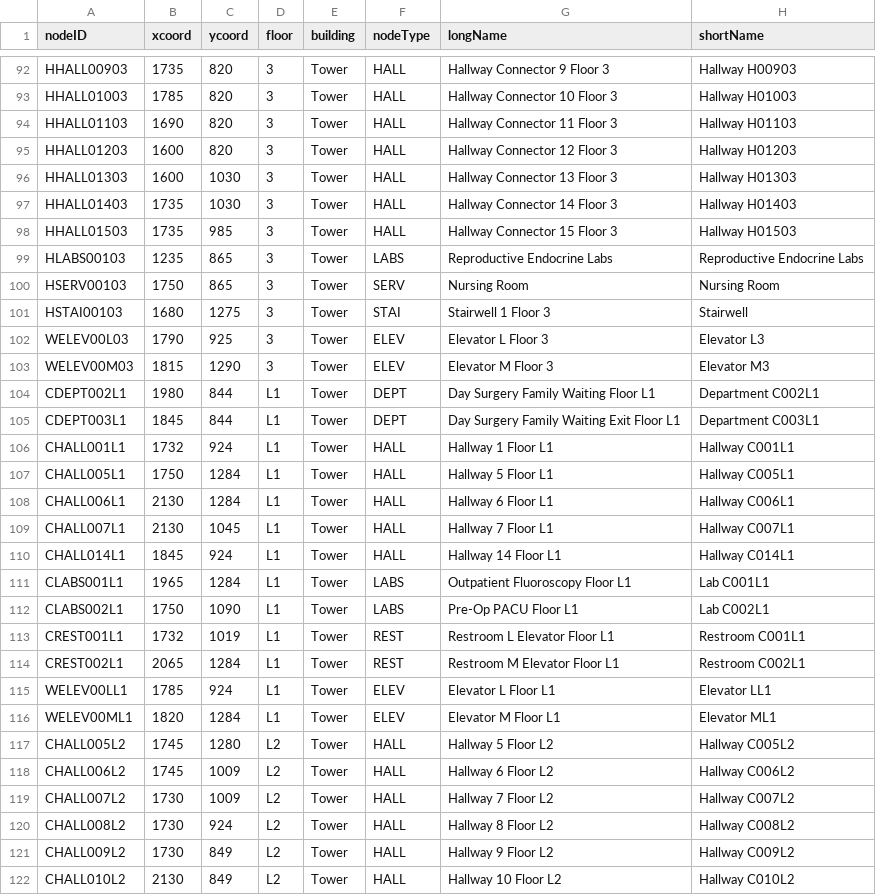
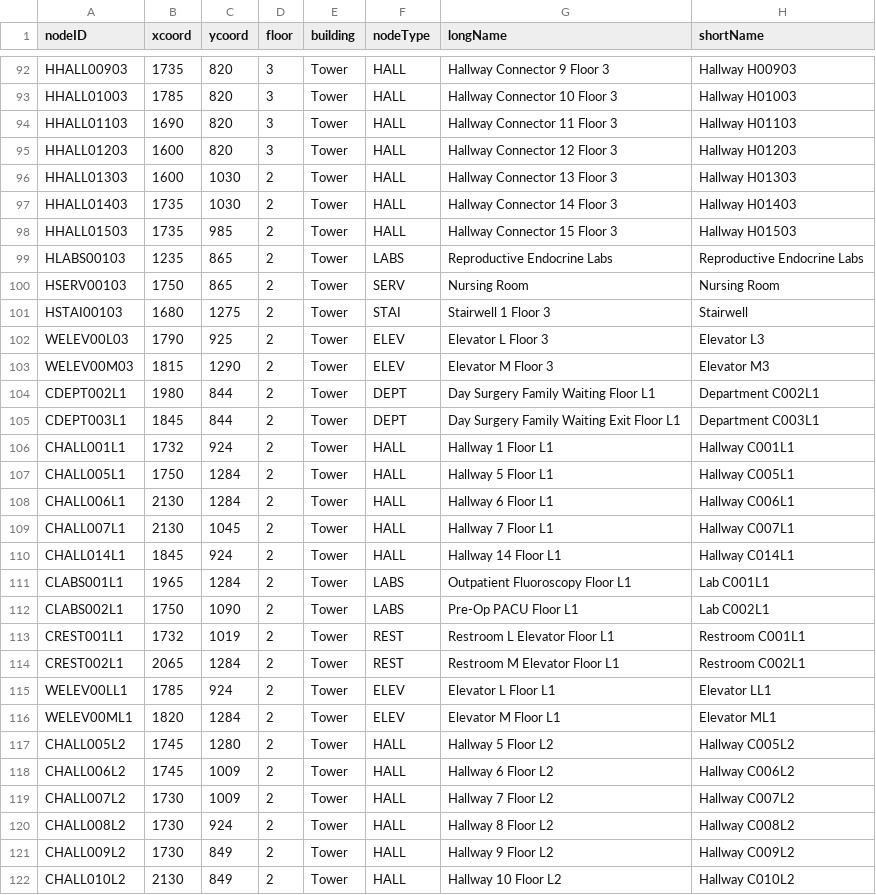
Before and after one commit to CS3733-C22-Team-E/MedicalTracking, a CSV file: MedicalTrackingApp/src/main/resources/edu/wpi/teame/csv/TowerLocationsE.csv, drawn as a sheet; only a part is shown, gaps mark what is left out; the diff covers the shown part only.

```diff
--- a/MedicalTrackingApp/src/main/resources/edu/wpi/teame/csv/TowerLocationsE.csv
+++ b/MedicalTrackingApp/src/main/resources/edu/wpi/teame/csv/TowerLocationsE.csv
@@ -95,28 +95,28 @@ HHALL01103,1690,820,3,Tower,HALL,Hallway Connector 11 Floor 3,Hallway H01103
 HHALL01203,1600,820,3,Tower,HALL,Hallway Connector 12 Floor 3,Hallway H01203
-HHALL01303,1600,1030,3,Tower,HALL,Hallway Connector 13 Floor 3,Hallway H01303
-HHALL01403,1735,1030,3,Tower,HALL,Hallway Connector 14 Floor 3,Hallway H01403
-HHALL01503,1735,985,3,Tower,HALL,Hallway Connector 15 Floor 3,Hallway H01503
-HLABS00103,1235,865,3,Tower,LABS,Reproductive Endocrine Labs,Reproductive Endocrine Labs
-HSERV00103,1750,865,3,Tower,SERV,Nursing Room,Nursing Room
-HSTAI00103,1680,1275,3,Tower,STAI,Stairwell 1 Floor 3,Stairwell
-WELEV00L03,1790,925,3,Tower,ELEV,Elevator L Floor 3,Elevator L3
-WELEV00M03,1815,1290,3,Tower,ELEV,Elevator M Floor 3,Elevator M3
-CDEPT002L1,1980,844,L1,Tower,DEPT,Day Surgery Family Waiting Floor L1,Department C002L1
-CDEPT003L1,1845,844,L1,Tower,DEPT,Day Surgery Family Waiting Exit Floor L1,Department C003L1
-CHALL001L1,1732,924,L1,Tower,HALL,Hallway 1 Floor L1,Hallway C001L1
-CHALL005L1,1750,1284,L1,Tower,HALL,Hallway 5 Floor L1,Hallway C005L1
-CHALL006L1,2130,1284,L1,Tower,HALL,Hallway 6 Floor L1,Hallway C006L1
-CHALL007L1,2130,1045,L1,Tower,HALL,Hallway 7 Floor L1,Hallway C007L1
-CHALL014L1,1845,924,L1,Tower,HALL,Hallway 14 Floor L1,Hallway C014L1
-CLABS001L1,1965,1284,L1,Tower,LABS,Outpatient Fluoroscopy Floor L1,Lab C001L1
-CLABS002L1,1750,1090,L1,Tower,LABS,Pre-Op PACU Floor L1,Lab C002L1
-CREST001L1,1732,1019,L1,Tower,REST,Restroom L Elevator Floor L1,Restroom C001L1
-CREST002L1,2065,1284,L1,Tower,REST,Restroom M Elevator Floor L1,Restroom C002L1
-WELEV00LL1,1785,924,L1,Tower,ELEV,Elevator L Floor L1,Elevator LL1
-WELEV00ML1,1820,1284,L1,Tower,ELEV,Elevator M Floor L1,Elevator ML1
-CHALL005L2,1745,1280,L2,Tower,HALL,Hallway 5 Floor L2,Hallway C005L2
-CHALL006L2,1745,1009,L2,Tower,HALL,Hallway 6 Floor L2,Hallway C006L2
-CHALL007L2,1730,1009,L2,Tower,HALL,Hallway 7 Floor L2,Hallway C007L2
-CHALL008L2,1730,924,L2,Tower,HALL,Hallway 8 Floor L2,Hallway C008L2
-CHALL009L2,1730,849,L2,Tower,HALL,Hallway 9 Floor L2,Hallway C009L2
-CHALL010L2,2130,849,L2,Tower,HALL,Hallway 10 Floor L2,Hallway C010L2
+HHALL01303,1600,1030,2,Tower,HALL,Hallway Connector 13 Floor 3,Hallway H01303
+HHALL01403,1735,1030,2,Tower,HALL,Hallway Connector 14 Floor 3,Hallway H01403
+HHALL01503,1735,985,2,Tower,HALL,Hallway Connector 15 Floor 3,Hallway H01503
+HLABS00103,1235,865,2,Tower,LABS,Reproductive Endocrine Labs,Reproductive Endocrine Labs
+HSERV00103,1750,865,2,Tower,SERV,Nursing Room,Nursing Room
+HSTAI00103,1680,1275,2,Tower,STAI,Stairwell 1 Floor 3,Stairwell
+WELEV00L03,1790,925,2,Tower,ELEV,Elevator L Floor 3,Elevator L3
+WELEV00M03,1815,1290,2,Tower,ELEV,Elevator M Floor 3,Elevator M3
+CDEPT002L1,1980,844,2,Tower,DEPT,Day Surgery Family Waiting Floor L1,Department C002L1
+CDEPT003L1,1845,844,2,Tower,DEPT,Day Surgery Family Waiting Exit Floor L1,Department C003L1
+CHALL001L1,1732,924,2,Tower,HALL,Hallway 1 Floor L1,Hallway C001L1
+CHALL005L1,1750,1284,2,Tower,HALL,Hallway 5 Floor L1,Hallway C005L1
+CHALL006L1,2130,1284,2,Tower,HALL,Hallway 6 Floor L1,Hallway C006L1
+CHALL007L1,2130,1045,2,Tower,HALL,Hallway 7 Floor L1,Hallway C007L1
+CHALL014L1,1845,924,2,Tower,HALL,Hallway 14 Floor L1,Hallway C014L1
+CLABS001L1,1965,1284,2,Tower,LABS,Outpatient Fluoroscopy Floor L1,Lab C001L1
+CLABS002L1,1750,1090,2,Tower,LABS,Pre-Op PACU Floor L1,Lab C002L1
+CREST001L1,1732,1019,2,Tower,REST,Restroom L Elevator Floor L1,Restroom C001L1
+CREST002L1,2065,1284,2,Tower,REST,Restroom M Elevator Floor L1,Restroom C002L1
+WELEV00LL1,1785,924,2,Tower,ELEV,Elevator L Floor L1,Elevator LL1
+WELEV00ML1,1820,1284,2,Tower,ELEV,Elevator M Floor L1,Elevator ML1
+CHALL005L2,1745,1280,2,Tower,HALL,Hallway 5 Floor L2,Hallway C005L2
+CHALL006L2,1745,1009,2,Tower,HALL,Hallway 6 Floor L2,Hallway C006L2
+CHALL007L2,1730,1009,2,Tower,HALL,Hallway 7 Floor L2,Hallway C007L2
+CHALL008L2,1730,924,2,Tower,HALL,Hallway 8 Floor L2,Hallway C008L2
+CHALL009L2,1730,849,2,Tower,HALL,Hallway 9 Floor L2,Hallway C009L2
+CHALL010L2,2130,849,2,Tower,HALL,Hallway 10 Floor L2,Hallway C010L2
```
Also changed, not shown: 100 edited cells elsewhere in this file, 1 other file.
